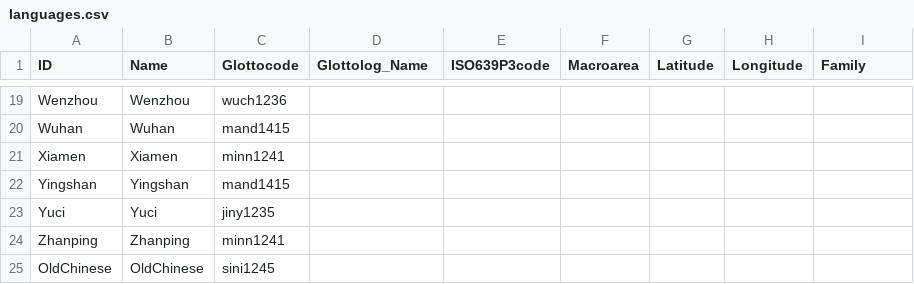
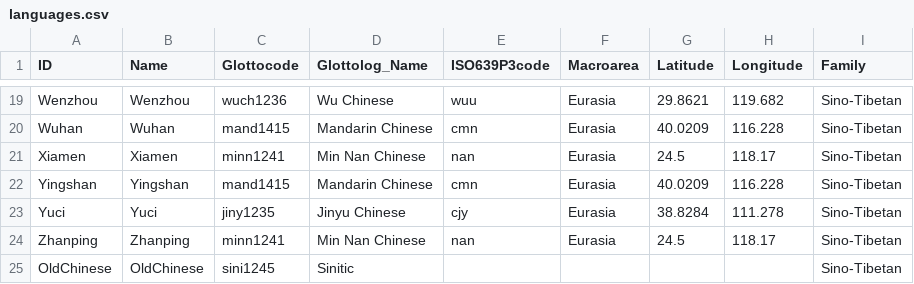
Before and after one commit to lexibank/wangbcd, a CSV file: cldf/languages.csv, drawn as a sheet; only a part is shown, gaps mark what is left out; the diff covers the shown part only; the diff names each change by its address in the sheet, - before the commit and + after, or states it on an @@ line.

Commit message:
Fix List2015 source and regenerate CLDF

```diff
--- a/cldf/languages.csv
+++ b/cldf/languages.csv
-D19 (Glottolog_Name): (empty)
+D19 (Glottolog_Name): Wu Chinese
-E19 (ISO639P3code): (empty)
+E19 (ISO639P3code): wuu
-F19:F24 (Macroarea): (empty)
+F19:F24 (Macroarea): Eurasia
-G19 (Latitude): (empty)
+G19 (Latitude): 29.8621
-H19 (Longitude): (empty)
+H19 (Longitude): 119.682
-I19:I25 (Family): (empty)
+I19:I25 (Family): Sino-Tibetan
-D20 (Glottolog_Name): (empty)
+D20 (Glottolog_Name): Mandarin Chinese
-E20 (ISO639P3code): (empty)
+E20 (ISO639P3code): cmn
-G20 (Latitude): (empty)
+G20 (Latitude): 40.0209
-H20 (Longitude): (empty)
+H20 (Longitude): 116.228
-D21 (Glottolog_Name): (empty)
+D21 (Glottolog_Name): Min Nan Chinese
-E21 (ISO639P3code): (empty)
+E21 (ISO639P3code): nan
-G21 (Latitude): (empty)
+G21 (Latitude): 24.5
-H21 (Longitude): (empty)
+H21 (Longitude): 118.17
-D22 (Glottolog_Name): (empty)
+D22 (Glottolog_Name): Mandarin Chinese
-E22 (ISO639P3code): (empty)
+E22 (ISO639P3code): cmn
-G22 (Latitude): (empty)
+G22 (Latitude): 40.0209
-H22 (Longitude): (empty)
+H22 (Longitude): 116.228
-D23 (Glottolog_Name): (empty)
+D23 (Glottolog_Name): Jinyu Chinese
-E23 (ISO639P3code): (empty)
+E23 (ISO639P3code): cjy
-G23 (Latitude): (empty)
+G23 (Latitude): 38.8284
-H23 (Longitude): (empty)
+H23 (Longitude): 111.278
-D24 (Glottolog_Name): (empty)
+D24 (Glottolog_Name): Min Nan Chinese
-E24 (ISO639P3code): (empty)
+E24 (ISO639P3code): nan
-G24 (Latitude): (empty)
+G24 (Latitude): 24.5
-H24 (Longitude): (empty)
+H24 (Longitude): 118.17
-D25 (Glottolog_Name): (empty)
+D25 (Glottolog_Name): Sinitic
```
Also changed, not shown: 96 edited cells elsewhere in this file, 6 other files.
